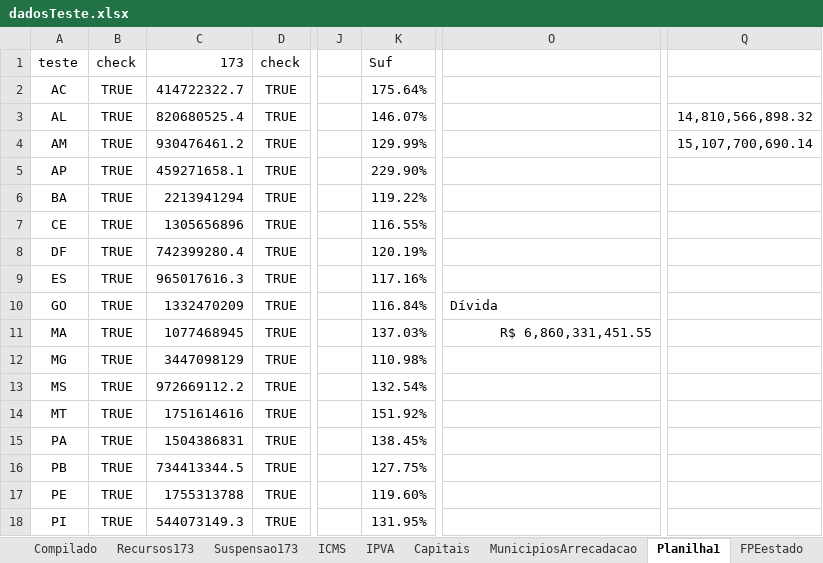
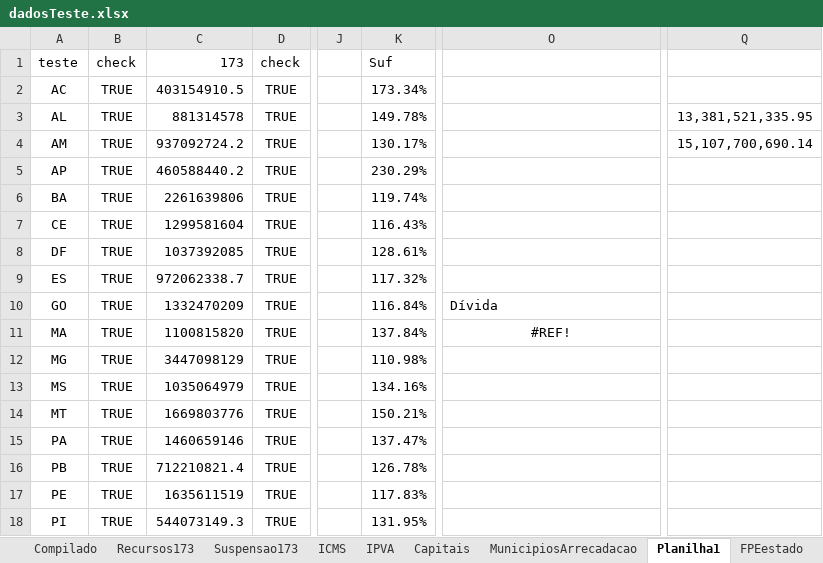
Before and after one commit to fiorott/Paniel_Rafa, an Excel workbook: dadosTeste.xlsx, sheet Planilha1, drawn as a sheet; only a part is shown, gaps mark what is left out; values as stored, in another font and other column widths than the file's, no borders; the diff covers the shown part only; the diff names each change by its address in the sheet, - before the commit and + after, or states it on an @@ line.

```diff
--- a/dadosTeste.xlsx (sheet Planilha1)
+++ b/dadosTeste.xlsx (sheet Planilha1)
-C2 (173): 414722322.7
+C2 (173): 403154910.5
-K2 (Suf): 175.64%
+K2 (Suf): 173.34%
-C3 (173): 820680525.4
+C3 (173): 881314578
-K3 (Suf): 146.07%
+K3 (Suf): 149.78%
-Q3: 14,810,566,898.32
+Q3: 13,381,521,335.95
-C4 (173): 930476461.2
+C4 (173): 937092724.2
-K4 (Suf): 129.99%
+K4 (Suf): 130.17%
-C5 (173): 459271658.1
+C5 (173): 460588440.2
-K5 (Suf): 229.90%
+K5 (Suf): 230.29%
-C6 (173): 2213941294
+C6 (173): 2261639806
-K6 (Suf): 119.22%
+K6 (Suf): 119.74%
-C7 (173): 1305656896
+C7 (173): 1299581604
-K7 (Suf): 116.55%
+K7 (Suf): 116.43%
-C8 (173): 742399280.4
+C8 (173): 1037392085
-K8 (Suf): 120.19%
+K8 (Suf): 128.61%
-C9 (173): 965017616.3
+C9 (173): 972062338.7
-K9 (Suf): 117.16%
+K9 (Suf): 117.32%
-C11 (173): 1077468945
+C11 (173): 1100815820
-K11 (Suf): 137.03%
+K11 (Suf): 137.84%
-O11: R$ 6,860,331,451.55
+O11: #REF!
-O11 alignment: right
+O11 alignment: center
-C13 (173): 972669112.2
+C13 (173): 1035064979
-K13 (Suf): 132.54%
+K13 (Suf): 134.16%
-C14 (173): 1751614616
+C14 (173): 1669803776
-K14 (Suf): 151.92%
+K14 (Suf): 150.21%
-C15 (173): 1504386831
+C15 (173): 1460659146
-K15 (Suf): 138.45%
+K15 (Suf): 137.47%
-C16 (173): 734413344.5
+C16 (173): 712210821.4
-K16 (Suf): 127.75%
+K16 (Suf): 126.78%
-C17 (173): 1755313788
+C17 (173): 1635611519
-K17 (Suf): 119.60%
+K17 (Suf): 117.83%
```
Also changed, not shown: 1 added row, 1 removed row, 54 edited cells and cell formats elsewhere in this sheet, sheet Suspensao173, sheet MunicipiosArrecadacao, sheet IPVA, sheet ICMS, sheet Compilado, sheet Recursos173, formulas that keep their value, 5 other files.
